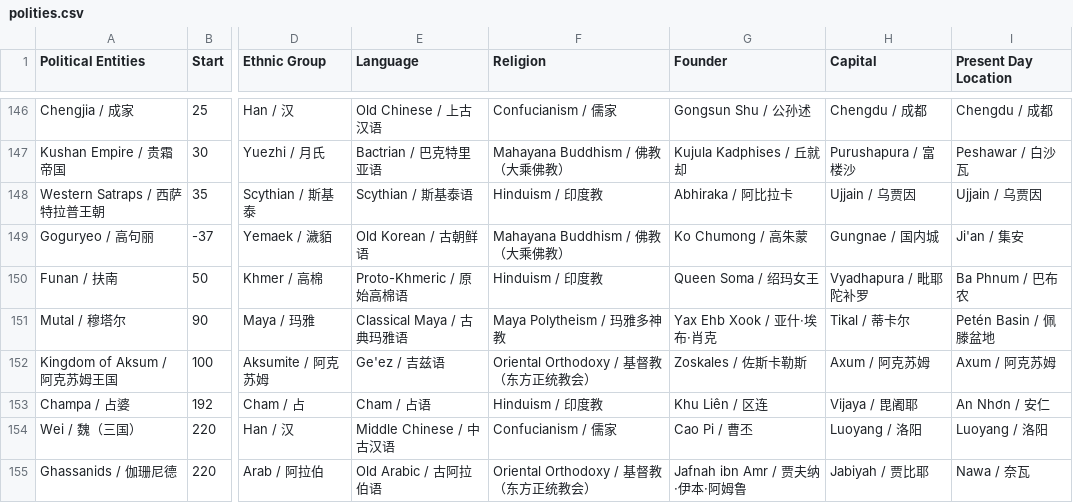
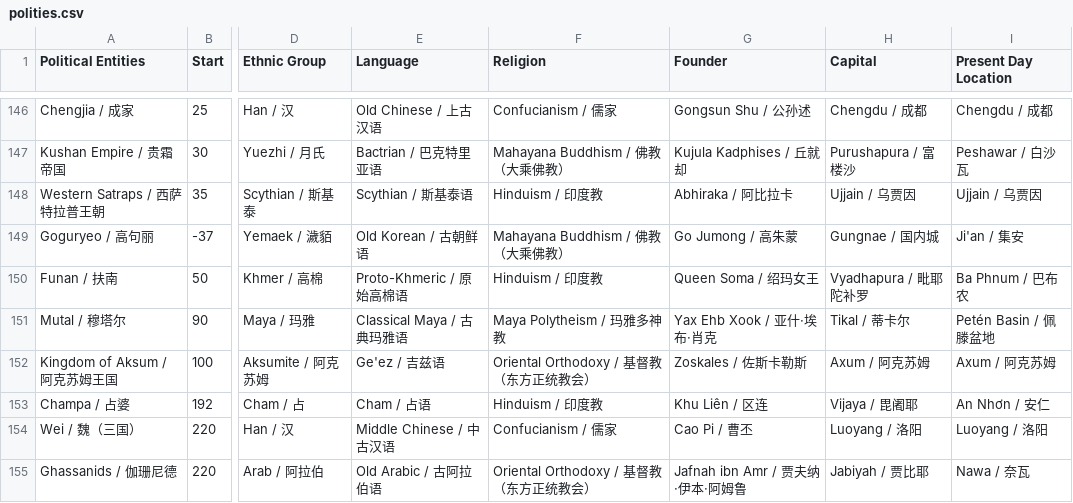
Before and after one commit to XuhuiJin1215/Historical-Polities, a CSV file: polities.csv, drawn as a sheet; only a part is shown, gaps mark what is left out; the diff names each change by its address in the sheet, - before the commit and + after, or states it on an @@ line.

Commit message:
Corrected Goguryeo 2.0

```diff
--- a/polities.csv
+++ b/polities.csv
-G149 (Founder): Ko Chumong / 高朱蒙
+G149 (Founder): Go Jumong / 高朱蒙
```
